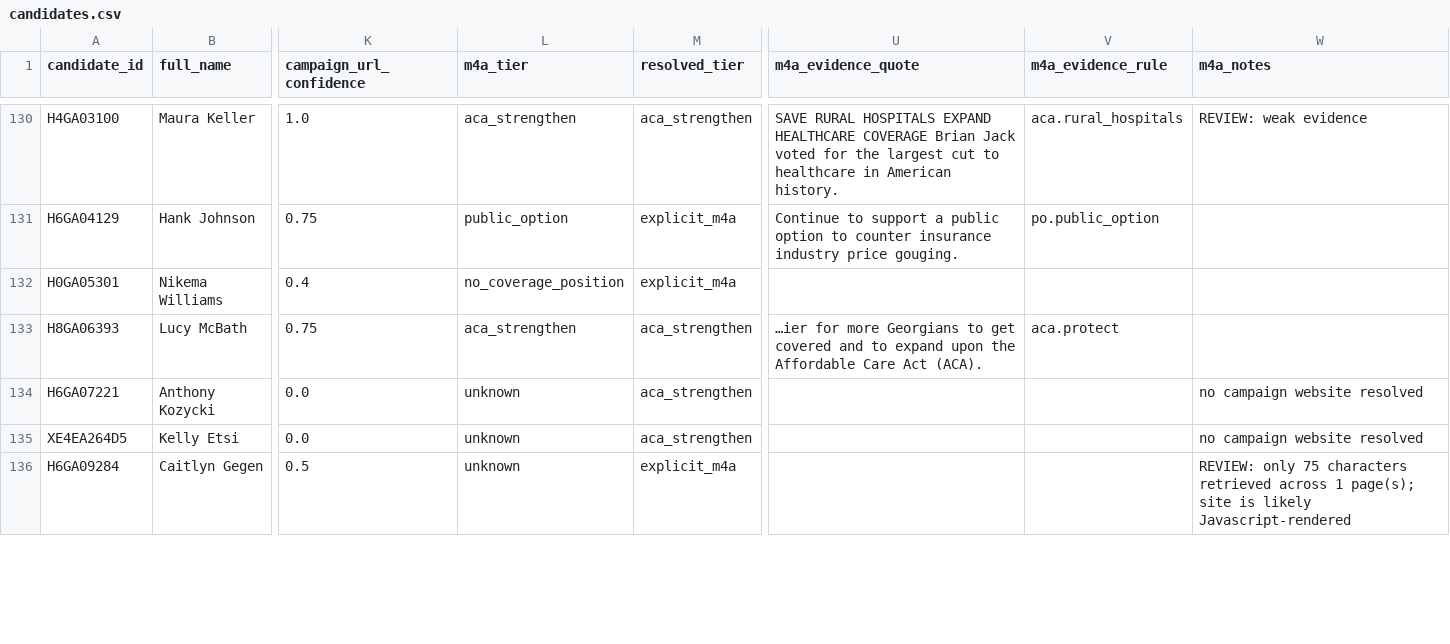
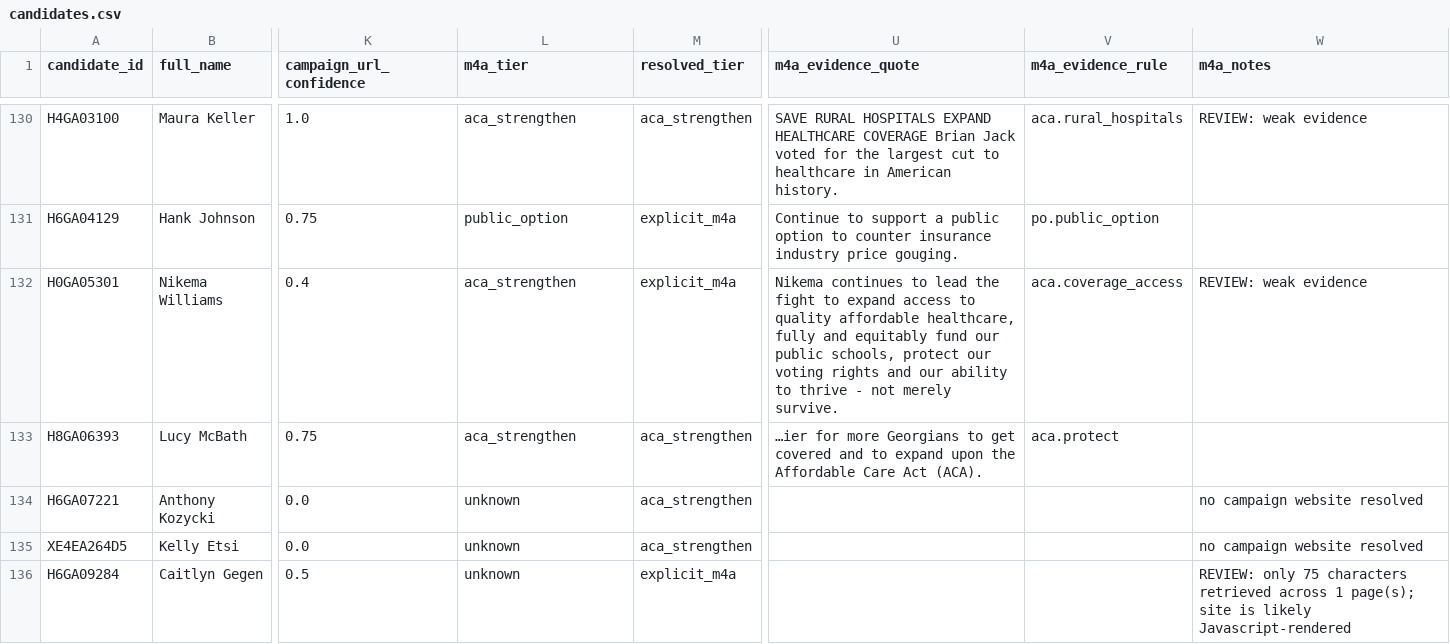
Before and after one commit to readchaoticera/demcandidateplatform, a CSV file: results/2026-08-26/candidates.csv, drawn as a sheet; only a part is shown, gaps mark what is left out; the diff covers the shown part only; the diff names each change by its address in the sheet, - before the commit and + after, or states it on an @@ line.

```diff
--- a/results/2026-08-26/candidates.csv
+++ b/results/2026-08-26/candidates.csv
-L132 (m4a_tier): no_coverage_position
+L132 (m4a_tier): aca_strengthen
-U132 (m4a_evidence_quote): (empty)
+U132 (m4a_evidence_quote): Nikema continues to lead the fight to expand access to quality affordable healthcare, fully and equitably fund our public schools, protect our voting rights and our ability to thrive - not merely survive.
-V132 (m4a_evidence_rule): (empty)
+V132 (m4a_evidence_rule): aca.coverage_access
-W132 (m4a_notes): (empty)
+W132 (m4a_notes): REVIEW: weak evidence
```
Also changed, not shown: 38 edited cells elsewhere in this file, results/2026-08-26/needs_review.csv, 9 other files.
